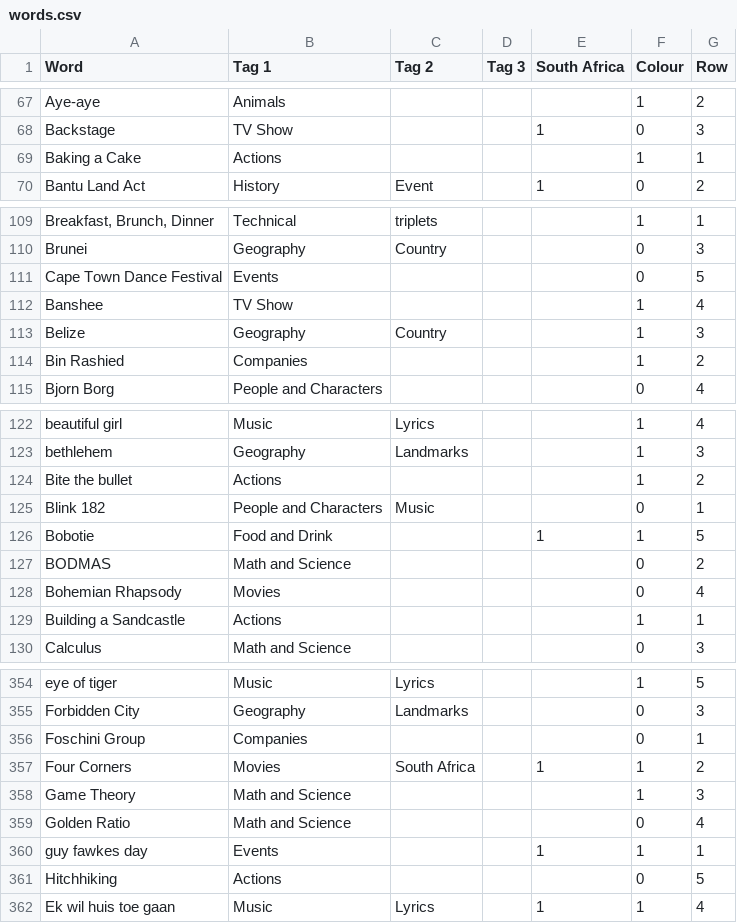
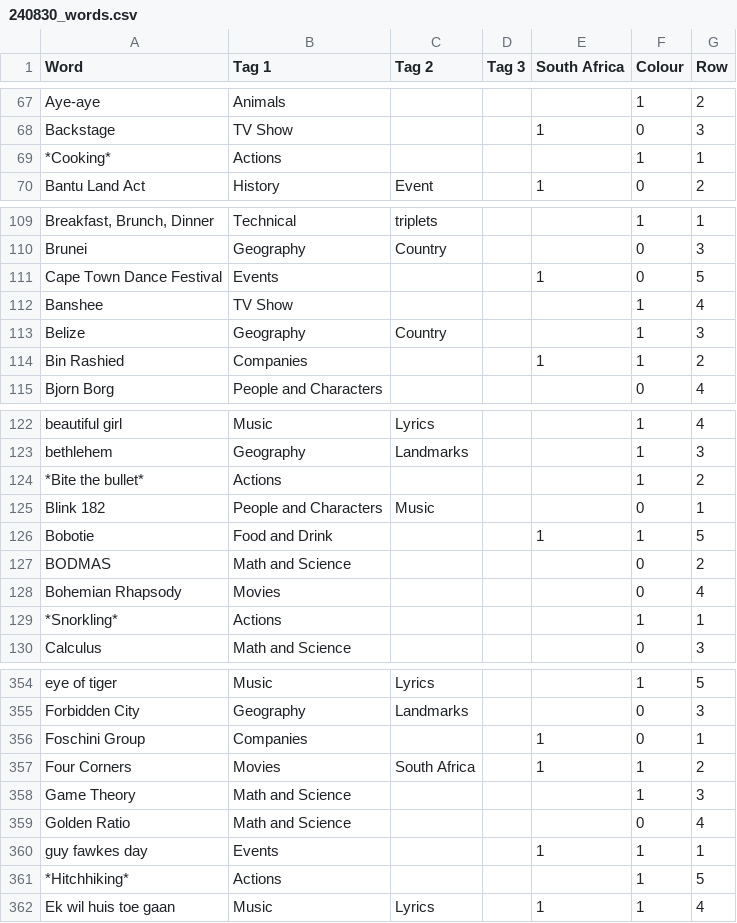
Before and after one commit to mowbraysuburbs/thirtythree, a CSV file: data/240830_words.csv (was data/words.csv), drawn as a sheet; only a part is shown, gaps mark what is left out; the diff covers the shown part only; the diff names each change by its address in the sheet, - before the commit and + after, or states it on an @@ line.

```diff
--- a/data/words.csv
+++ b/data/240830_words.csv
-A69 (Word): Baking a Cake
+A69 (Word): *Cooking*
-E111 (South Africa): (empty)
+E111 (South Africa): 1
-E114 (South Africa): (empty)
+E114 (South Africa): 1
-A124 (Word): Bite the bullet
+A124 (Word): *Bite the bullet*
-A129 (Word): Building a Sandcastle
+A129 (Word): *Snorkling*
-E356 (South Africa): (empty)
+E356 (South Africa): 1
-A361 (Word): Hitchhiking
+A361 (Word): *Hitchhiking*
-F361 (Colour): 0
+F361 (Colour): 1
```
Also changed, not shown: 2 added rows, 2 removed rows and 32 edited cells elsewhere in this file, 10 other files.
